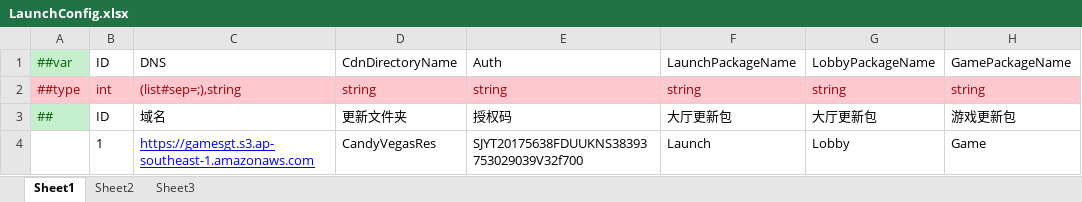
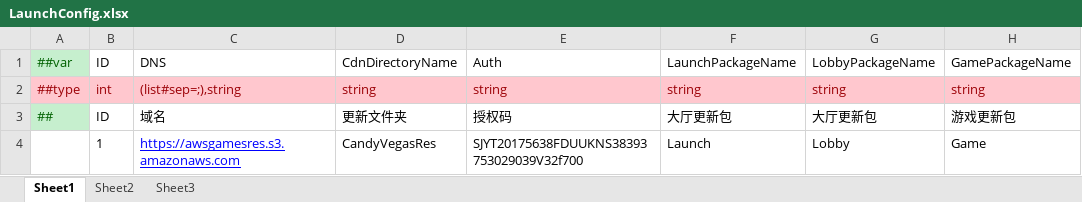
Before and after one commit to lyqilo/ClientConfig, an Excel workbook: LubanLaunchConfig/Datas/LaunchConfig.xlsx, sheet Sheet1, drawn as a sheet; only a part is shown; values as stored, in another font and other column widths than the file's, no borders; the diff names each change by its address in the sheet, - before the commit and + after, or states it on an @@ line.

```diff
--- a/LubanLaunchConfig/Datas/LaunchConfig.xlsx (sheet Sheet1)
+++ b/LubanLaunchConfig/Datas/LaunchConfig.xlsx (sheet Sheet1)
-C4: https://gamesgt.s3.ap-southeast-1.amazonaws.com
+C4: https://awsgamesres.s3.amazonaws.com
```
Also changed, not shown: LubanLaunchConfig/Datas/LaunchPreConfig.xlsx, 3 other files.
